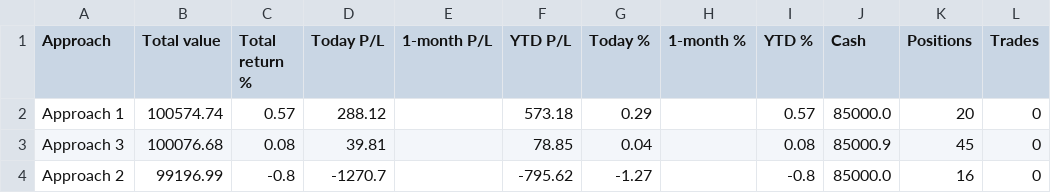
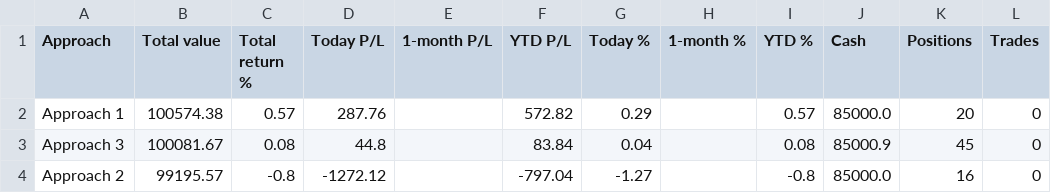
Before and after one commit to parthmalkan/Paper-Trade-US-stock, a CSV file: paper_summary.csv, drawn as a sheet.

Commit message:
Paper run 2026-10-20 21:07 UTC

```diff
--- a/paper_summary.csv
+++ b/paper_summary.csv
@@ -1,4 +1,4 @@
 Approach,Total value,Total return %,Today P/L,1-month P/L,YTD P/L,Today %,1-month %,YTD %,Cash,Positions,Trades
-Approach 1,100574.74,0.57,288.12,,573.18,0.29,,0.57,85000.0,20,0
-Approach 3,100076.68,0.08,39.81,,78.85,0.04,,0.08,85000.9,45,0
-Approach 2,99196.99,-0.8,-1270.7,,-795.62,-1.27,,-0.8,85000.0,16,0
+Approach 1,100574.38,0.57,287.76,,572.82,0.29,,0.57,85000.0,20,0
+Approach 3,100081.67,0.08,44.8,,83.84,0.04,,0.08,85000.9,45,0
+Approach 2,99195.57,-0.8,-1272.12,,-797.04,-1.27,,-0.8,85000.0,16,0
```
Also changed, not shown: 3 other files.
